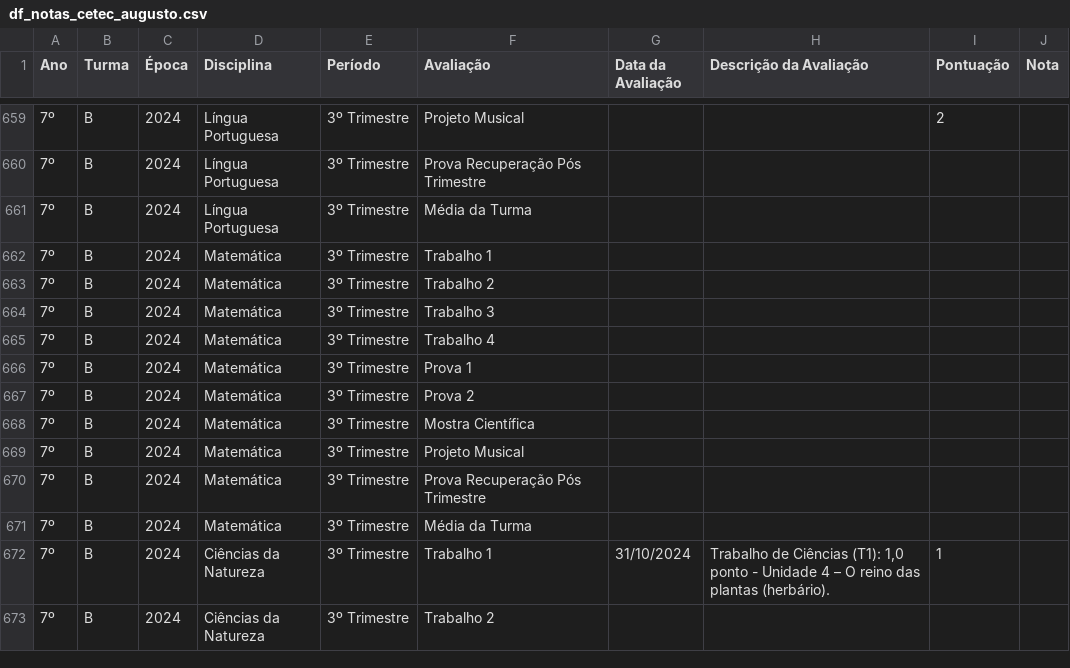
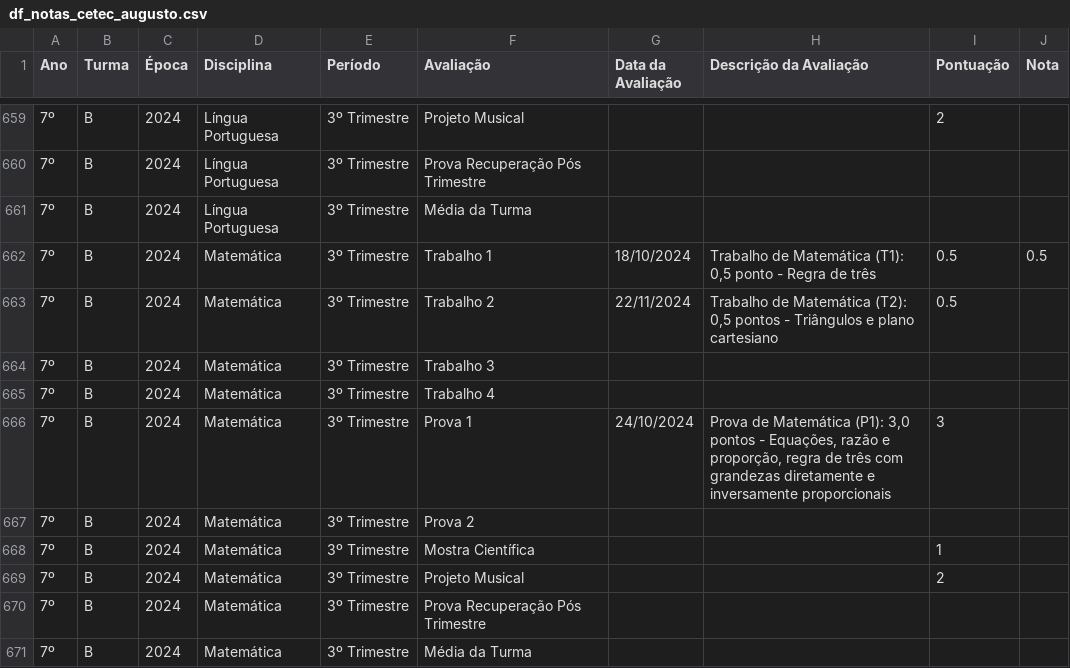
Before and after one commit to mauriciopassos/notas_cetec_augusto, a CSV file: src/df_notas_cetec_augusto.csv, drawn as a sheet; only a part is shown, gaps mark what is left out; the shorter side is filled out with more unchanged rows; the diff names each change by its address in the sheet, - before the commit and + after, or states it on an @@ line.

Commit message:
upload new csv data

```diff
--- a/src/df_notas_cetec_augusto.csv
+++ b/src/df_notas_cetec_augusto.csv
-G662 (Data da Avaliação): (empty)
+G662 (Data da Avaliação): 18/10/2024
-H662 (Descrição da Avaliação): (empty)
+H662 (Descrição da Avaliação): Trabalho de Matemática (T1): 0,5 ponto - Regra de três
-I662:I663 (Pontuação): (empty)
+I662:I663 (Pontuação): 0.5
-J662 (Nota): (empty)
+J662 (Nota): 0.5
-G663 (Data da Avaliação): (empty)
+G663 (Data da Avaliação): 22/11/2024
-H663 (Descrição da Avaliação): (empty)
+H663 (Descrição da Avaliação): Trabalho de Matemática (T2): 0,5 pontos - Triângulos e plano cartesiano
-G666 (Data da Avaliação): (empty)
+G666 (Data da Avaliação): 24/10/2024
-H666 (Descrição da Avaliação): (empty)
+H666 (Descrição da Avaliação): Prova de Matemática (P1): 3,0 pontos - Equações, razão e proporção, regra de três com grandezas diretamente e inversamente proporcionais
-I666 (Pontuação): (empty)
+I666 (Pontuação): 3
-I668 (Pontuação): (empty)
+I668 (Pontuação): 1
-I669 (Pontuação): (empty)
+I669 (Pontuação): 2
```
